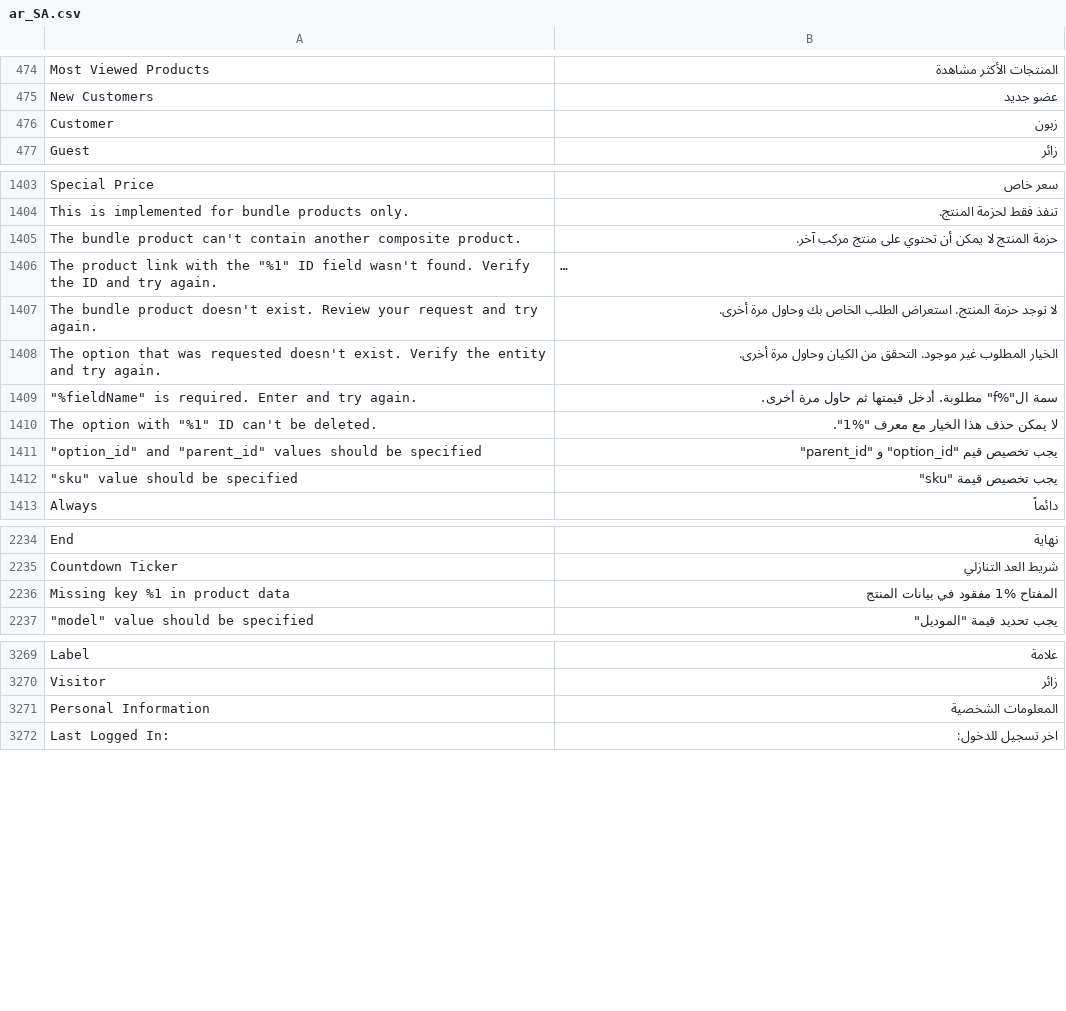
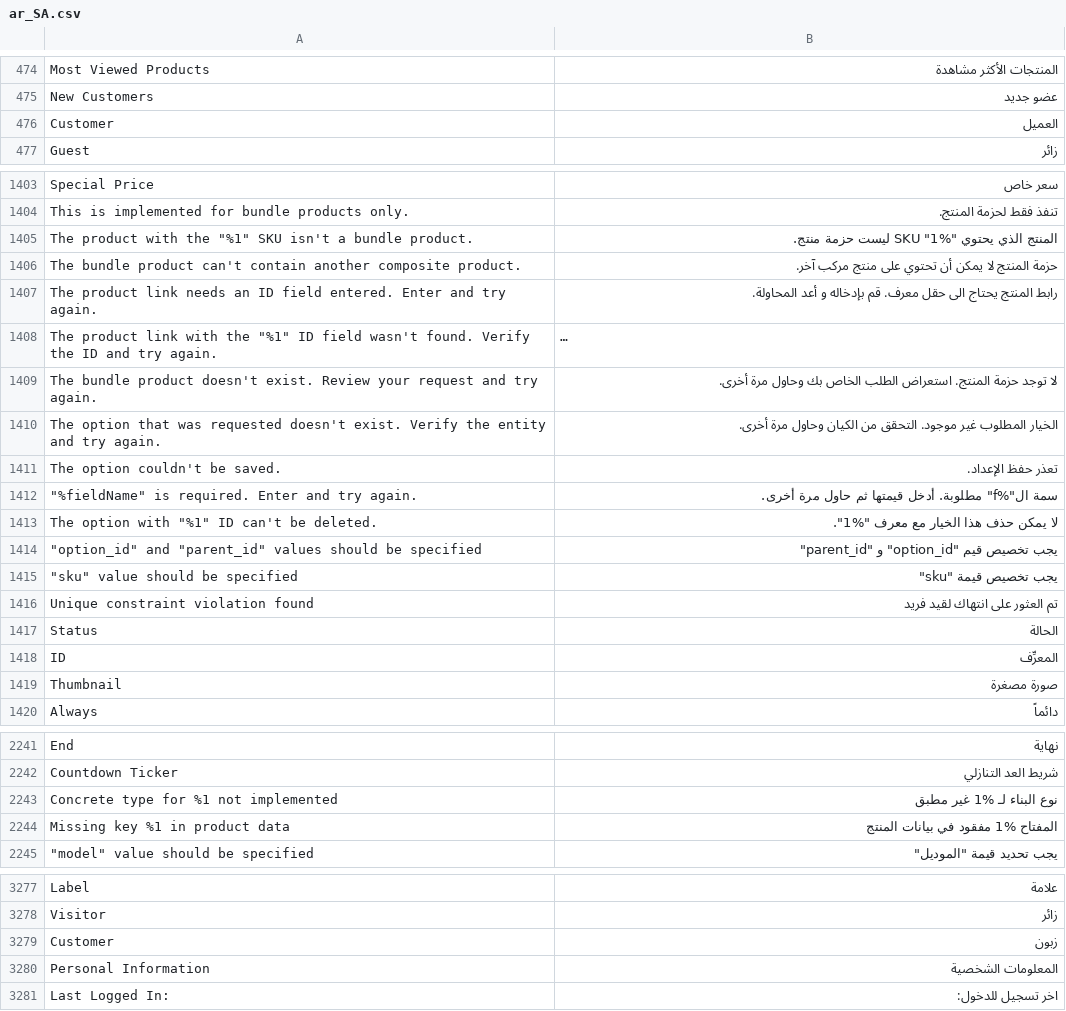
Before and after one commit to magento-l10n/language-ar_SA, a CSV file: ar_SA.csv, drawn as a sheet; only a part is shown, gaps mark what is left out; long unchanged cells end in …; the diff names each change by its address in the sheet, - before the commit and + after, or states it on an @@ line.

Commit message:
Updating translations from Crowdin.

```diff
--- a/ar_SA.csv
+++ b/ar_SA.csv
-B476: زبون
+B476: العميل
+row 1405: The product with the "%1" SKU isn't a bundle product. | المنتج الذي يحتوي "%1" SKU ليست حزمة منتج.
+row 1407: The product link needs an ID field entered. Enter and try again. | رابط المنتج يحتاج الى حقل معرف. قم بإدخاله و أعد المحاولة.
+row 1411: The option couldn't be saved. | تعذر حفظ الإعداد.
+row 1416: Unique constraint violation found | تم العثور على انتهاك لقيد فريد
+row 1417: Status | الحالة
+row 1418: ID | المعرِّف
+row 1419: Thumbnail | صورة مصغرة
+row 2243: Concrete type for %1 not implemented | نوع البناء لـ %1 غير مطبق
+row 3279: Customer | زبون
```
Also changed, not shown: 1 other file.
